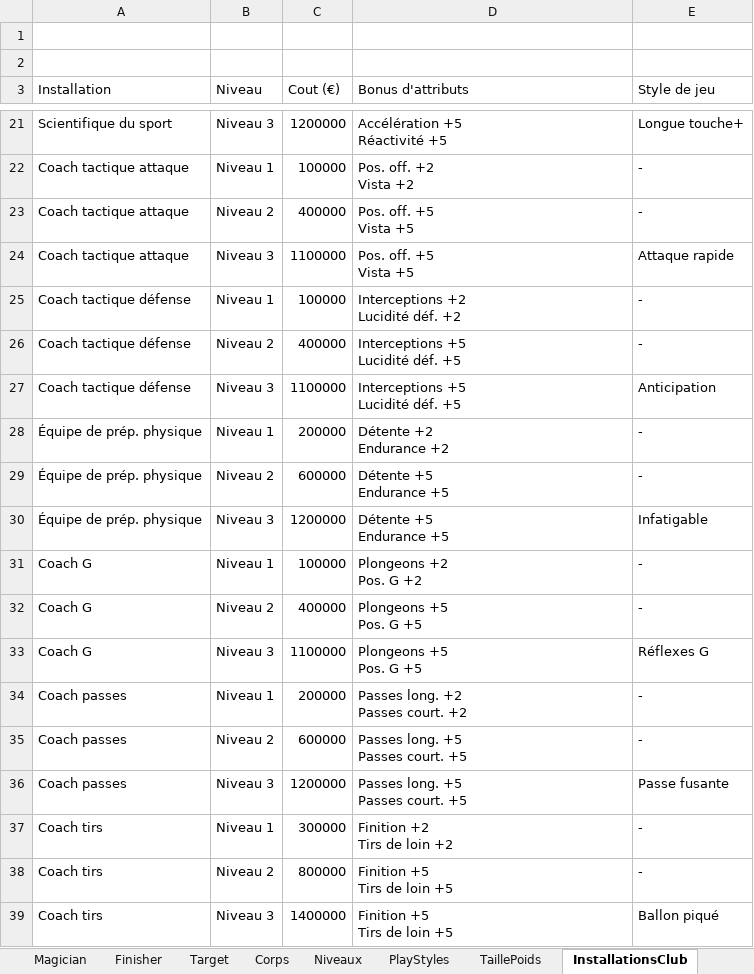
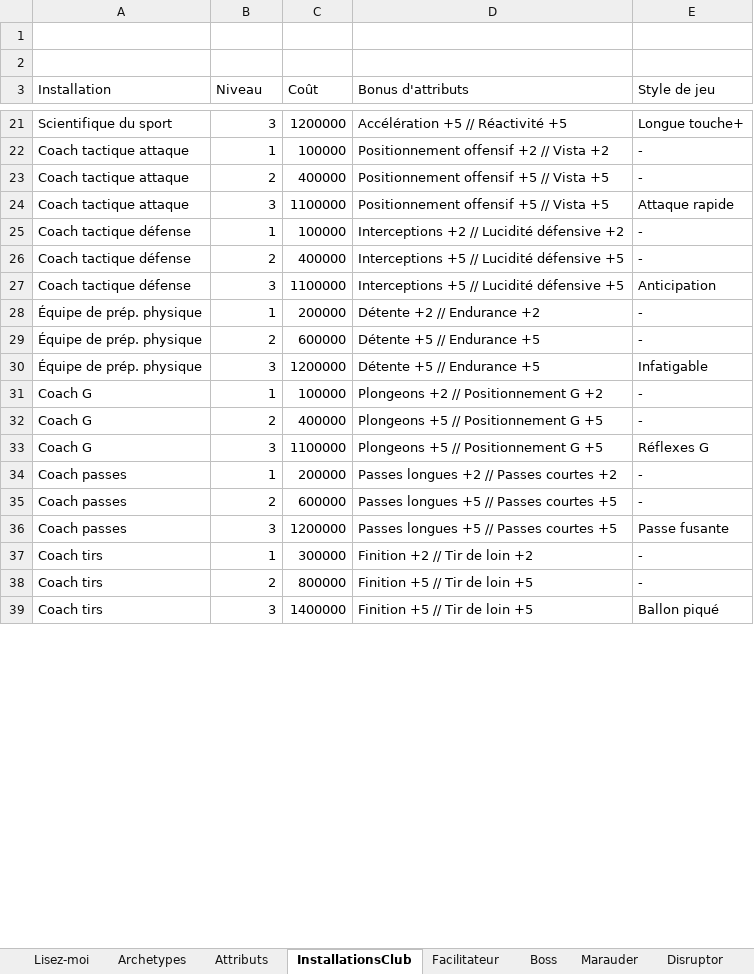
Before and after one commit to Akunesquik/builderproclubs, an Excel workbook: data/fc27-data.xlsx, sheet InstallationsClub, drawn as a sheet; only a part is shown, gaps mark what is left out; values as stored, in another font and other column widths than the file's, no cell formats; ↵ is a line break in a cell; the diff covers the shown part only; the diff names each change by its address in the sheet, - before the commit and + after, or states it on an @@ line.

Commit message:
fix installations et prix

```diff
--- a/data/fc27-data.xlsx (sheet InstallationsClub)
+++ b/data/fc27-data.xlsx (sheet InstallationsClub)
-C3: Cout (€)
+C3: Coût
-B21 (Niveau): Niveau 3
+B21 (Niveau): 3
-D21 (Bonus d'attributs): Accélération +5 ↵ Réactivité +5
+D21 (Bonus d'attributs): Accélération +5 // Réactivité +5
-B22 (Niveau): Niveau 1
+B22 (Niveau): 1
-D22 (Bonus d'attributs): Pos. off. +2 ↵ Vista +2
+D22 (Bonus d'attributs): Positionnement offensif +2 // Vista +2
-B23 (Niveau): Niveau 2
+B23 (Niveau): 2
-D23:D24 (Bonus d'attributs): Pos. off. +5 ↵ Vista +5
+D23:D24 (Bonus d'attributs): Positionnement offensif +5 // Vista +5
-B24 (Niveau): Niveau 3
+B24 (Niveau): 3
-B25 (Niveau): Niveau 1
+B25 (Niveau): 1
-D25 (Bonus d'attributs): Interceptions +2 ↵ Lucidité déf. +2
+D25 (Bonus d'attributs): Interceptions +2 // Lucidité défensive +2
-B26 (Niveau): Niveau 2
+B26 (Niveau): 2
-D26:D27 (Bonus d'attributs): Interceptions +5 ↵ Lucidité déf. +5
+D26:D27 (Bonus d'attributs): Interceptions +5 // Lucidité défensive +5
-B27 (Niveau): Niveau 3
+B27 (Niveau): 3
-B28 (Niveau): Niveau 1
+B28 (Niveau): 1
-D28 (Bonus d'attributs): Détente +2 ↵ Endurance +2
+D28 (Bonus d'attributs): Détente +2 // Endurance +2
-B29 (Niveau): Niveau 2
+B29 (Niveau): 2
-D29:D30 (Bonus d'attributs): Détente +5 ↵ Endurance +5
+D29:D30 (Bonus d'attributs): Détente +5 // Endurance +5
-B30 (Niveau): Niveau 3
+B30 (Niveau): 3
-B31 (Niveau): Niveau 1
+B31 (Niveau): 1
-D31 (Bonus d'attributs): Plongeons +2 ↵ Pos. G +2
+D31 (Bonus d'attributs): Plongeons +2 // Positionnement G +2
-B32 (Niveau): Niveau 2
+B32 (Niveau): 2
-D32:D33 (Bonus d'attributs): Plongeons +5 ↵ Pos. G +5
+D32:D33 (Bonus d'attributs): Plongeons +5 // Positionnement G +5
-B33 (Niveau): Niveau 3
+B33 (Niveau): 3
-B34 (Niveau): Niveau 1
+B34 (Niveau): 1
-D34 (Bonus d'attributs): Passes long. +2 ↵ Passes court. +2
+D34 (Bonus d'attributs): Passes longues +2 // Passes courtes +2
-B35 (Niveau): Niveau 2
+B35 (Niveau): 2
-D35:D36 (Bonus d'attributs): Passes long. +5 ↵ Passes court. +5
+D35:D36 (Bonus d'attributs): Passes longues +5 // Passes courtes +5
-B36 (Niveau): Niveau 3
+B36 (Niveau): 3
-B37 (Niveau): Niveau 1
+B37 (Niveau): 1
-D37 (Bonus d'attributs): Finition +2 ↵ Tirs de loin +2
+D37 (Bonus d'attributs): Finition +2 // Tir de loin +2
-B38 (Niveau): Niveau 2
+B38 (Niveau): 2
-D38:D39 (Bonus d'attributs): Finition +5 ↵ Tirs de loin +5
+D38:D39 (Bonus d'attributs): Finition +5 // Tir de loin +5
-B39 (Niveau): Niveau 3
+B39 (Niveau): 3
```
Also changed, not shown: 166 edited cells elsewhere in this sheet, other sheet tabs, cell formats, 4 other files.
